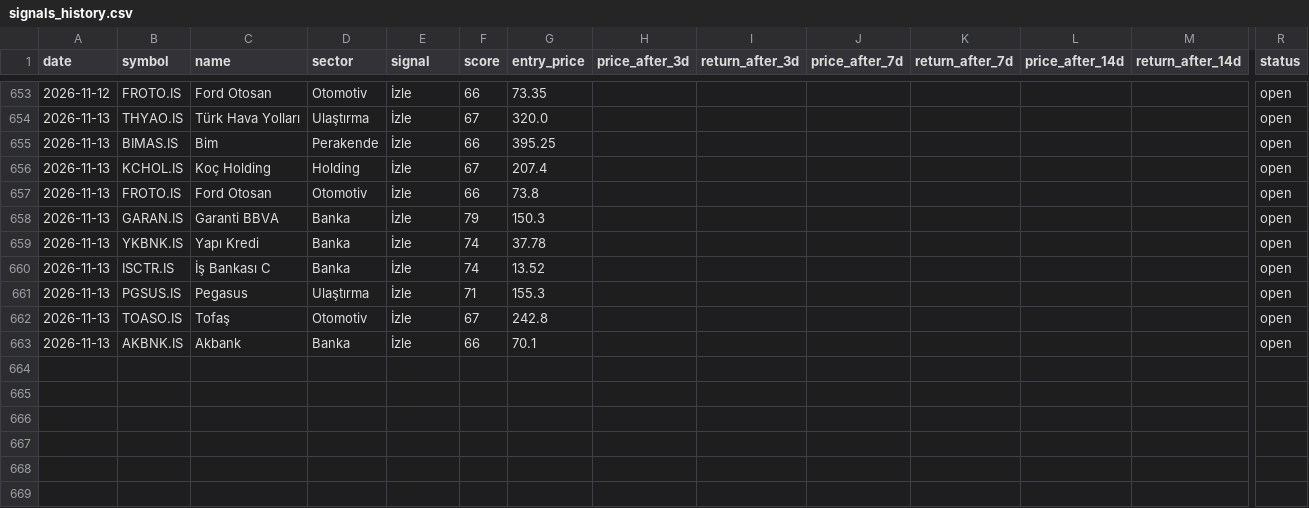
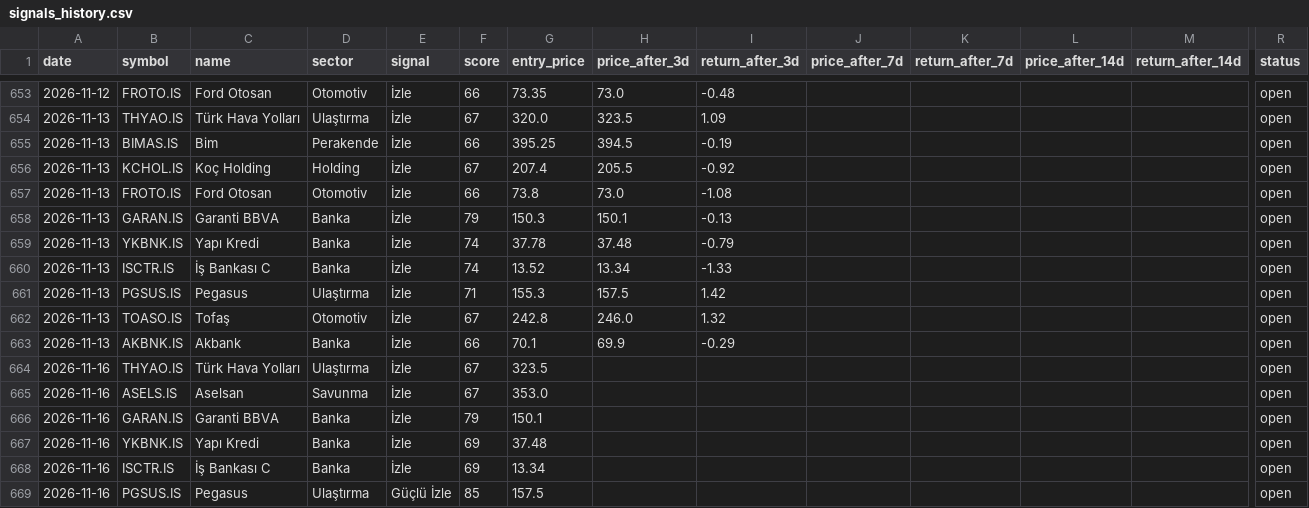
Before and after one commit to semreerol/BistTraderBot, a CSV file: data/signals_history.csv, drawn as a sheet; only a part is shown, gaps mark what is left out; rows hold the shown columns only; the diff covers the shown part only; the diff names each change by its address in the sheet, - before the commit and + after, or states it on an @@ line.

```diff
--- a/data/signals_history.csv
+++ b/data/signals_history.csv
-H653 (price_after_3d): (empty)
+H653 (price_after_3d): 73.0
-I653 (return_after_3d): (empty)
+I653 (return_after_3d): -0.48
-H654 (price_after_3d): (empty)
+H654 (price_after_3d): 323.5
-I654 (return_after_3d): (empty)
+I654 (return_after_3d): 1.09
-H655 (price_after_3d): (empty)
+H655 (price_after_3d): 394.5
-I655 (return_after_3d): (empty)
+I655 (return_after_3d): -0.19
-H656 (price_after_3d): (empty)
+H656 (price_after_3d): 205.5
-I656 (return_after_3d): (empty)
+I656 (return_after_3d): -0.92
-H657 (price_after_3d): (empty)
+H657 (price_after_3d): 73.0
-I657 (return_after_3d): (empty)
+I657 (return_after_3d): -1.08
-H658 (price_after_3d): (empty)
+H658 (price_after_3d): 150.1
-I658 (return_after_3d): (empty)
+I658 (return_after_3d): -0.13
-H659 (price_after_3d): (empty)
+H659 (price_after_3d): 37.48
-I659 (return_after_3d): (empty)
+I659 (return_after_3d): -0.79
-H660 (price_after_3d): (empty)
+H660 (price_after_3d): 13.34
-I660 (return_after_3d): (empty)
+I660 (return_after_3d): -1.33
-H661 (price_after_3d): (empty)
+H661 (price_after_3d): 157.5
-I661 (return_after_3d): (empty)
+I661 (return_after_3d): 1.42
-H662 (price_after_3d): (empty)
+H662 (price_after_3d): 246.0
-I662 (return_after_3d): (empty)
+I662 (return_after_3d): 1.32
-H663 (price_after_3d): (empty)
+H663 (price_after_3d): 69.9
-I663 (return_after_3d): (empty)
+I663 (return_after_3d): -0.29
+row 664: 2026-11-16 | THYAO.IS | Türk Hava Yolları | Ulaştırma | İzle | 67 | 323.5 |  |  |  |  |  |  | open
+row 665: 2026-11-16 | ASELS.IS | Aselsan | Savunma | İzle | 67 | 353.0 |  |  |  |  |  |  | open
+row 666: 2026-11-16 | GARAN.IS | Garanti BBVA | Banka | İzle | 79 | 150.1 |  |  |  |  |  |  | open
+row 667: 2026-11-16 | YKBNK.IS | Yapı Kredi | Banka | İzle | 69 | 37.48 |  |  |  |  |  |  | open
+row 668: 2026-11-16 | ISCTR.IS | İş Bankası C | Banka | İzle | 69 | 13.34 |  |  |  |  |  |  | open
+row 669: 2026-11-16 | PGSUS.IS | Pegasus | Ulaştırma | Güçlü İzle | 85 | 157.5 |  |  |  |  |  |  | open
```
Also changed, not shown: 60 edited cells elsewhere in this file.
